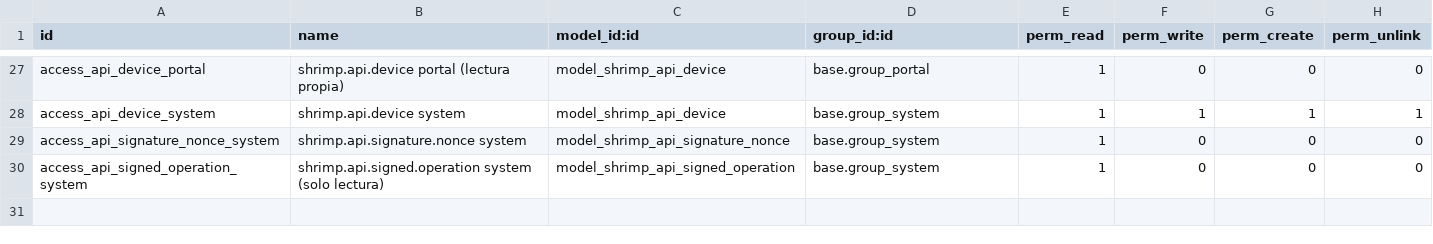
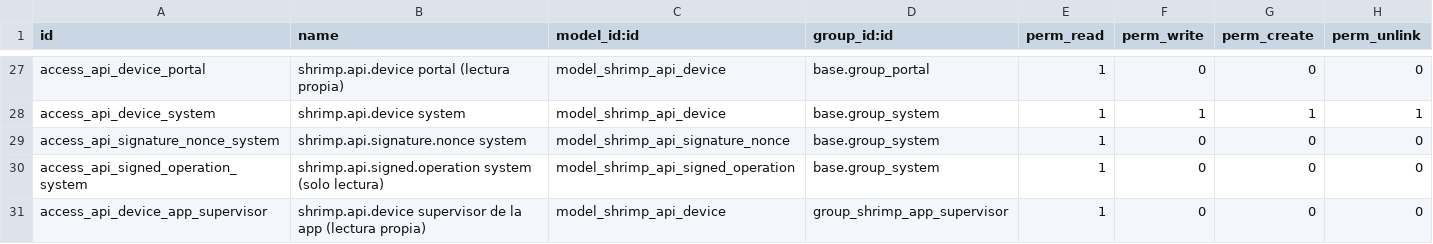
Before and after one commit to HopSky25/Camaronera, a CSV file: shrimp/shrimp_api/security/ir.model.access.csv, drawn as a sheet; only a part is shown, gaps mark what is left out.

```diff
--- a/shrimp/shrimp_api/security/ir.model.access.csv
+++ b/shrimp/shrimp_api/security/ir.model.access.csv
@@ -30 +30,2 @@ access_api_signature_nonce_system,shrimp.api.signature.nonce system,model_shrimp
 access_api_signed_operation_system,shrimp.api.signed.operation system (solo lectura),model_shrimp_api_signed_operation,base.group_system,1,0,0,0
+access_api_device_app_supervisor,shrimp.api.device supervisor de la app (lectura propia),model_shrimp_api_device,group_shrimp_app_supervisor,1,0,0,0
```
Also changed, not shown: 20 other files.
